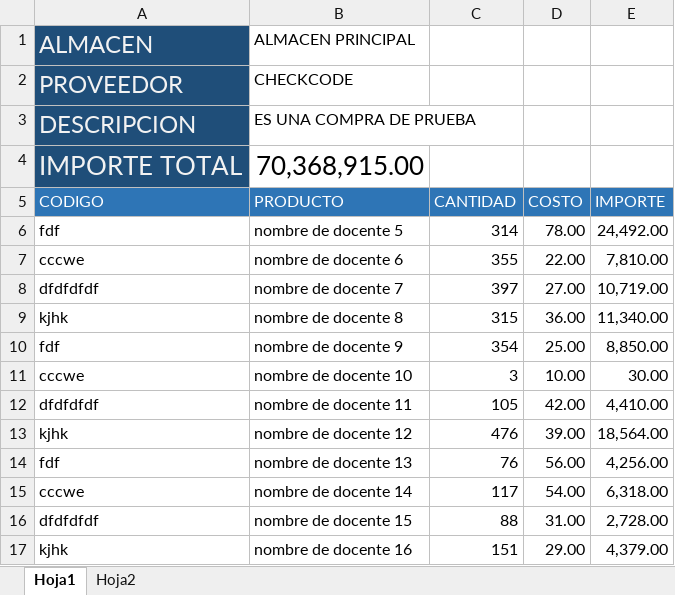
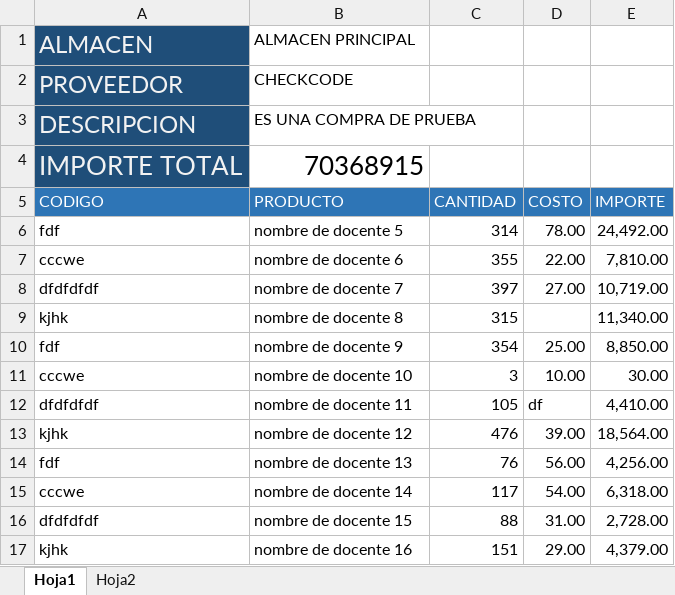
Before and after one commit to shmuel-guerrero/distribucion, an Excel workbook: files/documents/xls/prueba - copia.xlsx, sheet Hoja1, drawn as a sheet; only a part is shown; values as stored, in another font and other column widths than the file's, no borders; the diff names each change by its address in the sheet, - before the commit and + after, or states it on an @@ line.

```diff
--- a/files/documents/xls/prueba - copia.xlsx (sheet Hoja1)
+++ b/files/documents/xls/prueba - copia.xlsx (sheet Hoja1)
-B4 (PRODUCTO): 70,368,915.00
+B4 (PRODUCTO): 70368915
-D9 (COSTO): 36.00
+D9 (COSTO): (empty)
-D12 (COSTO): 42.00
+D12 (COSTO): df
```
Also changed, not shown: files/documents/xls/prueba.xlsx, 23 other files.
